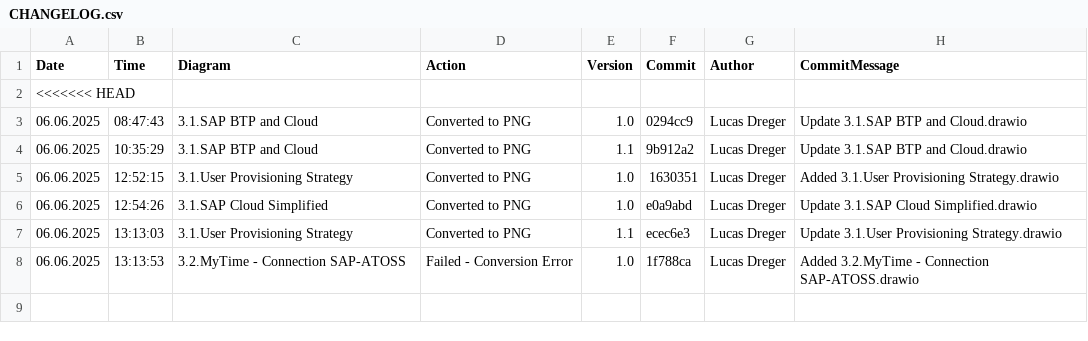
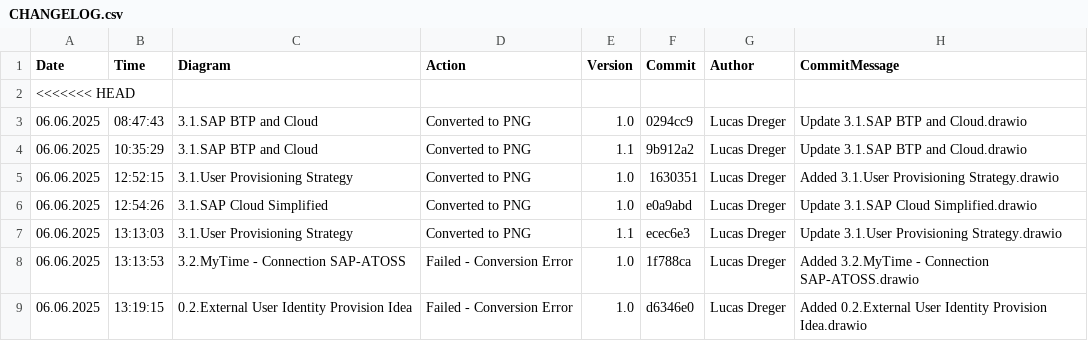
Before and after one commit to frostaag/diagrams-v3, a CSV file: png_files/CHANGELOG.csv, drawn as a sheet.

```diff
--- a/png_files/CHANGELOG.csv
+++ b/png_files/CHANGELOG.csv
@@ -8 +8,2 @@ Date,Time,Diagram,Action,Version,Commit,Author,CommitMessage
 06.06.2025,13:13:53,"3.2.MyTime - Connection SAP-ATOSS","Failed - Conversion Error","1.0","1f788ca","Lucas Dreger","Added 3.2.MyTime - Connection SAP-ATOSS.drawio"
+06.06.2025,13:19:15,"0.2.External User Identity Provision Idea","Failed - Conversion Error","1.0","d6346e0","Lucas Dreger","Added 0.2.External User Identity Provision Idea.drawio"
```
